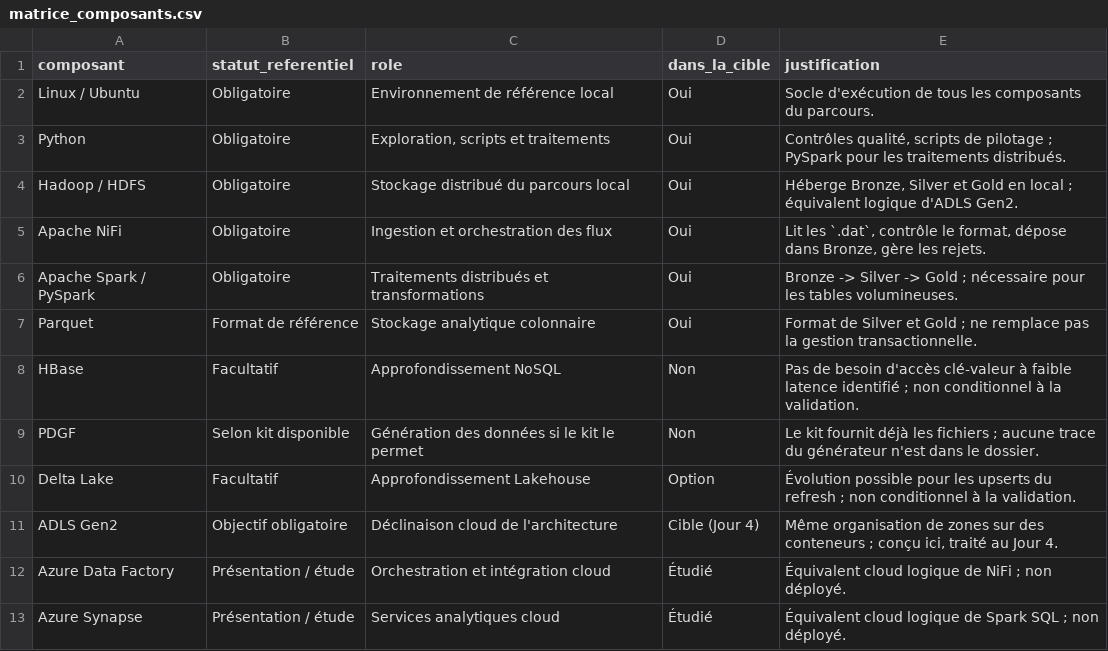
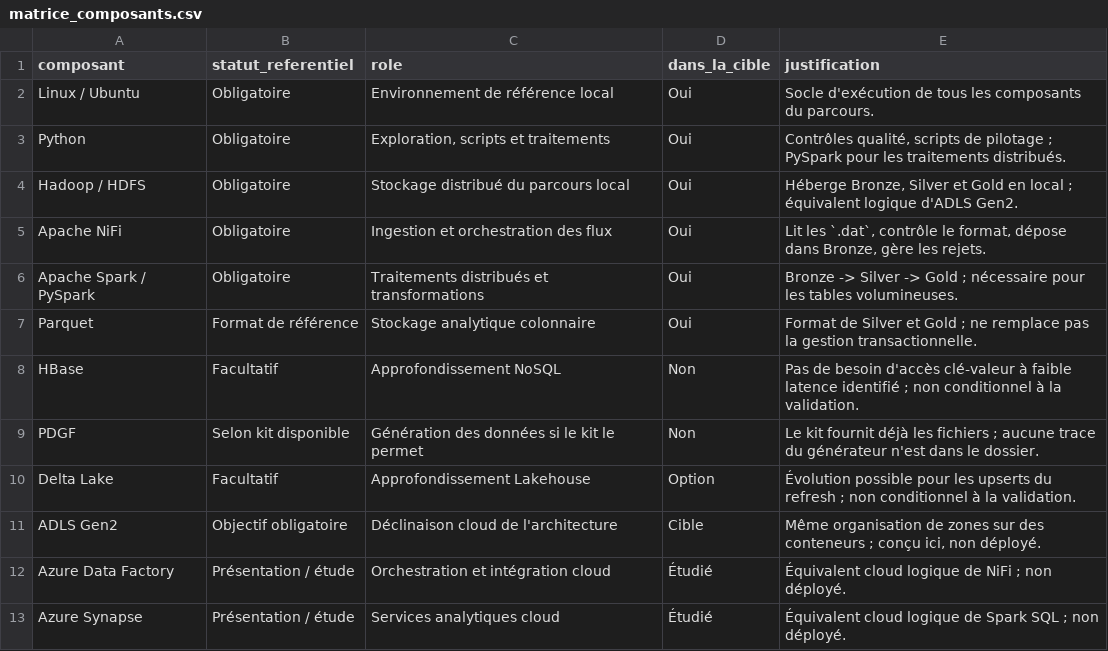
Before and after one commit to Yanis389/Archi_Data, a CSV file: tp1/02_UC02_architecture/preuves/matrice_composants.csv, drawn as a sheet.

Commit message:
fix: corrige la mise en page des PDF et retire les mentions de travaux futurs
- supprime les sauts de page forcés qui laissaient des pages quasi vides
- garde les petits tableaux d'un seul tenant
- élargit la colonne Statut de la matrice des composants (badges tronqués)
- retire les références aux jours suivants et la section de tâches restantes du README
- retire les dossiers vides des parties facultatives

```diff
--- a/tp1/02_UC02_architecture/preuves/matrice_composants.csv
+++ b/tp1/02_UC02_architecture/preuves/matrice_composants.csv
@@ -10,3 +10,3 @@ PDGF;Selon kit disponible;Génération des données si le kit le permet;Non;"Le
 Delta Lake;Facultatif;Approfondissement Lakehouse;Option;"Évolution possible pour les upserts du refresh ; non conditionnel à la validation."
-ADLS Gen2;Objectif obligatoire;Déclinaison cloud de l'architecture;Cible (Jour 4);"Même organisation de zones sur des conteneurs ; conçu ici, traité au Jour 4."
+ADLS Gen2;Objectif obligatoire;Déclinaison cloud de l'architecture;Cible;"Même organisation de zones sur des conteneurs ; conçu ici, non déployé."
 Azure Data Factory;Présentation / étude;Orchestration et intégration cloud;Étudié;"Équivalent cloud logique de NiFi ; non déployé."
```
Also changed, not shown: 17 other files.
